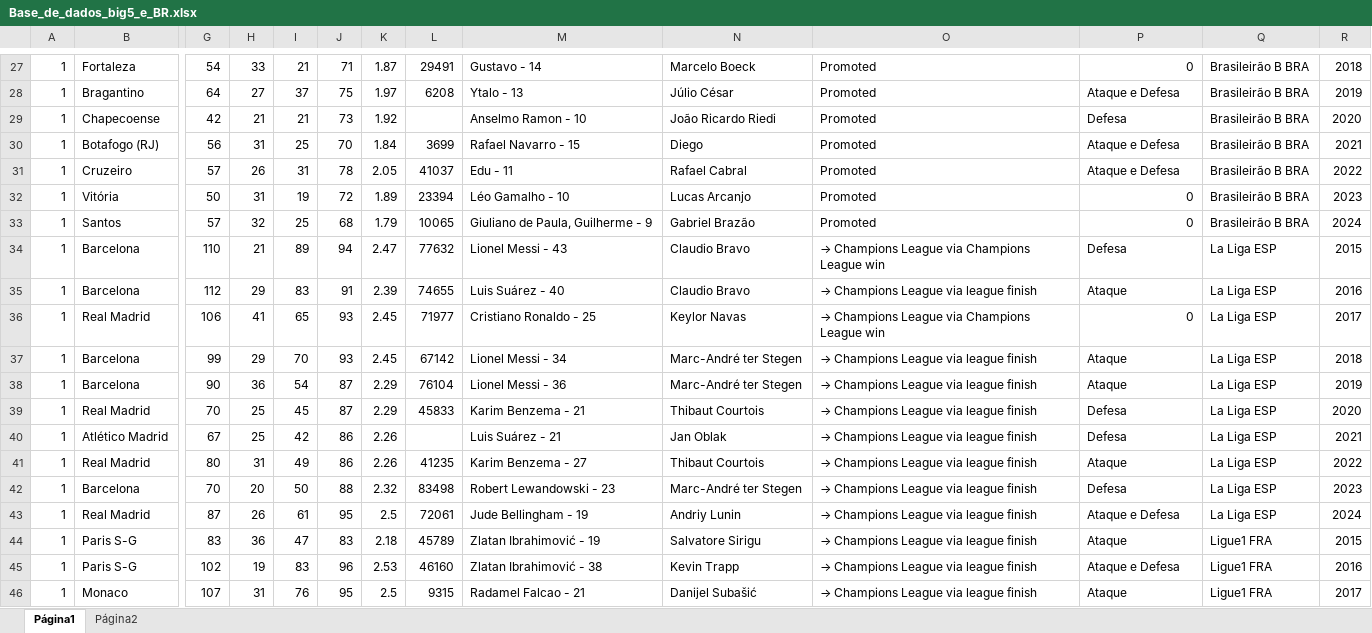
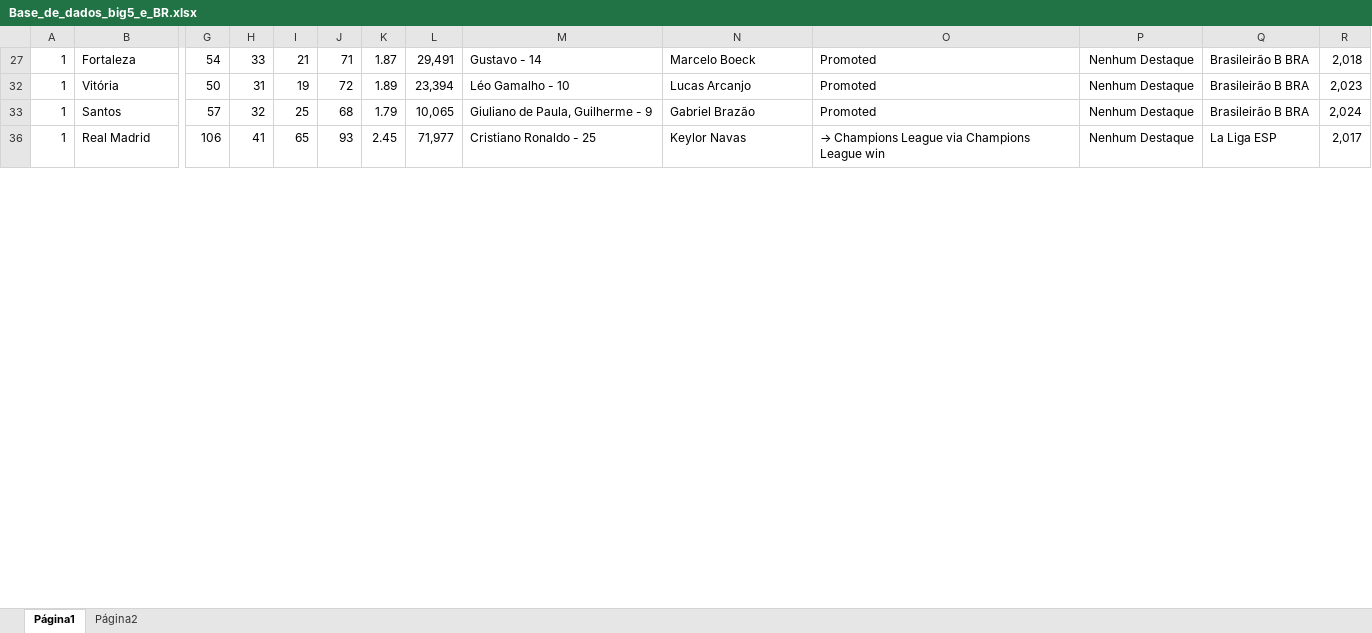
Before and after one commit to LCleu/Dashboard_Campeao_GA_GF, an Excel workbook: Base_de_dados_big5_e_BR.xlsx, sheet Página1, drawn as a sheet; only a part is shown, gaps mark what is left out; values as stored, in another font and other column widths than the file's, no borders; charts and pictures not drawn; rows hold the shown columns only; the diff covers the shown part only; the diff names each change by its address in the sheet, - before the commit and + after, or states it on an @@ line.

Commit message:
Troquei 0 por nenhum destaque na planilha e no codigo, por algum motivo 0 não mostrava os escudos dos times.

```diff
--- a/Base_de_dados_big5_e_BR.xlsx (sheet Página1)
+++ b/Base_de_dados_big5_e_BR.xlsx (sheet Página1)
-L27: 29491
+L27: 29,491
-P27: 0
+P27: Nenhum Destaque
-R27: 2018
+R27: 2,018
-row 28: 1 | Bragantino | 64 | 27 | 37 | 75 | 1.97 | 6208 | Ytalo - 13 | Júlio César | Promoted | Ataque e Defesa | Brasileirão B BRA | 2019
-row 29: 1 | Chapecoense | 42 | 21 | 21 | 73 | 1.92 |  | Anselmo Ramon - 10 | João Ricardo Riedi | Promoted | Defesa | Brasileirão B BRA | 2020
-row 30: 1 | Botafogo (RJ) | 56 | 31 | 25 | 70 | 1.84 | 3699 | Rafael Navarro - 15 | Diego | Promoted | Ataque e Defesa | Brasileirão B BRA | 2021
-row 31: 1 | Cruzeiro | 57 | 26 | 31 | 78 | 2.05 | 41037 | Edu - 11 | Rafael Cabral | Promoted | Ataque e Defesa | Brasileirão B BRA | 2022
-L32: 23394
+L32: 23,394
-P32:P33: 0
+P32:P33: Nenhum Destaque
-R32: 2023
+R32: 2,023
-L33: 10065
+L33: 10,065
-R33: 2024
+R33: 2,024
-row 34: 1 | Barcelona | 110 | 21 | 89 | 94 | 2.47 | 77632 | Lionel Messi - 43 | Claudio Bravo | → Champions League via Champions League win | Defesa | La Liga ESP | 2015
-row 35: 1 | Barcelona | 112 | 29 | 83 | 91 | 2.39 | 74655 | Luis Suárez - 40 | Claudio Bravo | → Champions League via league finish | Ataque | La Liga ESP | 2016
-L36: 71977
+L36: 71,977
-P36: 0
+P36: Nenhum Destaque
-R36: 2017
+R36: 2,017
-row 37: 1 | Barcelona | 99 | 29 | 70 | 93 | 2.45 | 67142 | Lionel Messi - 34 | Marc-André ter Stegen | → Champions League via league finish | Ataque | La Liga ESP | 2018
-row 38: 1 | Barcelona | 90 | 36 | 54 | 87 | 2.29 | 76104 | Lionel Messi - 36 | Marc-André ter Stegen | → Champions League via league finish | Ataque | La Liga ESP | 2019
-row 39: 1 | Real Madrid | 70 | 25 | 45 | 87 | 2.29 | 45833 | Karim Benzema - 21 | Thibaut Courtois | → Champions League via league finish | Defesa | La Liga ESP | 2020
-row 40: 1 | Atlético Madrid | 67 | 25 | 42 | 86 | 2.26 |  | Luis Suárez - 21 | Jan Oblak | → Champions League via league finish | Defesa | La Liga ESP | 2021
-row 41: 1 | Real Madrid | 80 | 31 | 49 | 86 | 2.26 | 41235 | Karim Benzema - 27 | Thibaut Courtois | → Champions League via league finish | Ataque | La Liga ESP | 2022
-row 42: 1 | Barcelona | 70 | 20 | 50 | 88 | 2.32 | 83498 | Robert Lewandowski - 23 | Marc-André ter Stegen | → Champions League via league finish | Defesa | La Liga ESP | 2023
-row 43: 1 | Real Madrid | 87 | 26 | 61 | 95 | 2.5 | 72061 | Jude Bellingham - 19 | Andriy Lunin | → Champions League via league finish | Ataque e Defesa | La Liga ESP | 2024
-row 44: 1 | Paris S-G | 83 | 36 | 47 | 83 | 2.18 | 45789 | Zlatan Ibrahimović - 19 | Salvatore Sirigu | → Champions League via league finish | Ataque | Ligue1 FRA | 2015
-row 45: 1 | Paris S-G | 102 | 19 | 83 | 96 | 2.53 | 46160 | Zlatan Ibrahimović - 38 | Kevin Trapp | → Champions League via league finish | Ataque e Defesa | Ligue1 FRA | 2016
-row 46: 1 | Monaco | 107 | 31 | 76 | 95 | 2.5 | 9315 | Radamel Falcao - 21 | Danijel Subašić | → Champions League via league finish | Ataque | Ligue1 FRA | 2017
```
Also changed, not shown: 51 removed rows, 1 hidden or unhidden row and 9 edited cells elsewhere in this sheet, hidden cells, charts or pictures, 1 other file.
